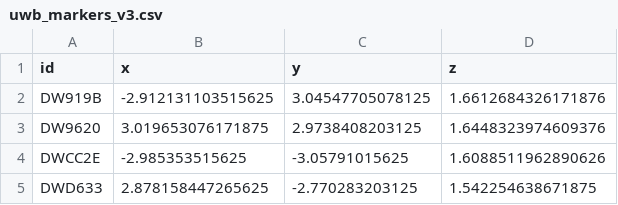
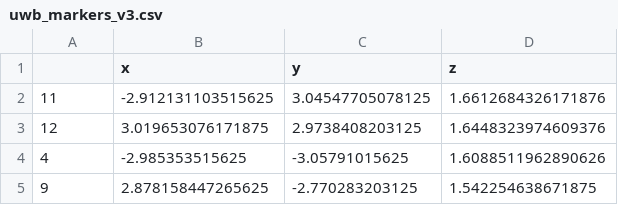
Before and after one commit to utiasASRL/starloc, a CSV file: mocap/uwb_markers_v3.csv, drawn as a sheet.

```diff
--- a/mocap/uwb_markers_v3.csv
+++ b/mocap/uwb_markers_v3.csv
@@ -1,5 +1,5 @@
-id,x,y,z
-DW919B,-2.912131103515625,3.04547705078125,1.6612684326171876
-DW9620,3.019653076171875,2.9738408203125,1.6448323974609376
-DWCC2E,-2.985353515625,-3.05791015625,1.6088511962890626
-DWD633,2.878158447265625,-2.770283203125,1.542254638671875
+,x,y,z
+11,-2.912131103515625,3.04547705078125,1.6612684326171876
+12,3.019653076171875,2.9738408203125,1.6448323974609376
+4,-2.985353515625,-3.05791015625,1.6088511962890626
+9,2.878158447265625,-2.770283203125,1.542254638671875
```
Also changed, not shown: mocap/environment_v1.csv, mocap/uwb_markers_v1.csv, 2 other files.
